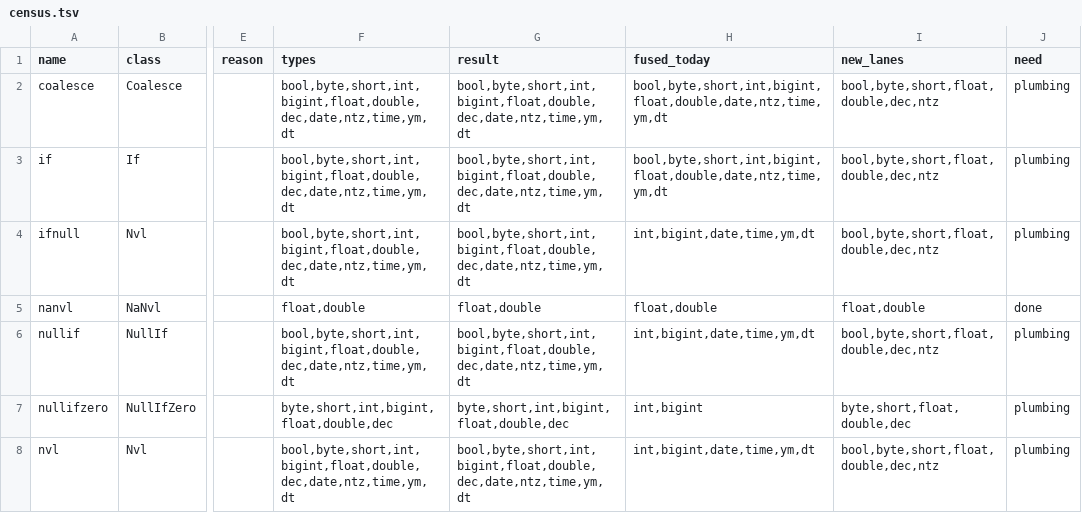
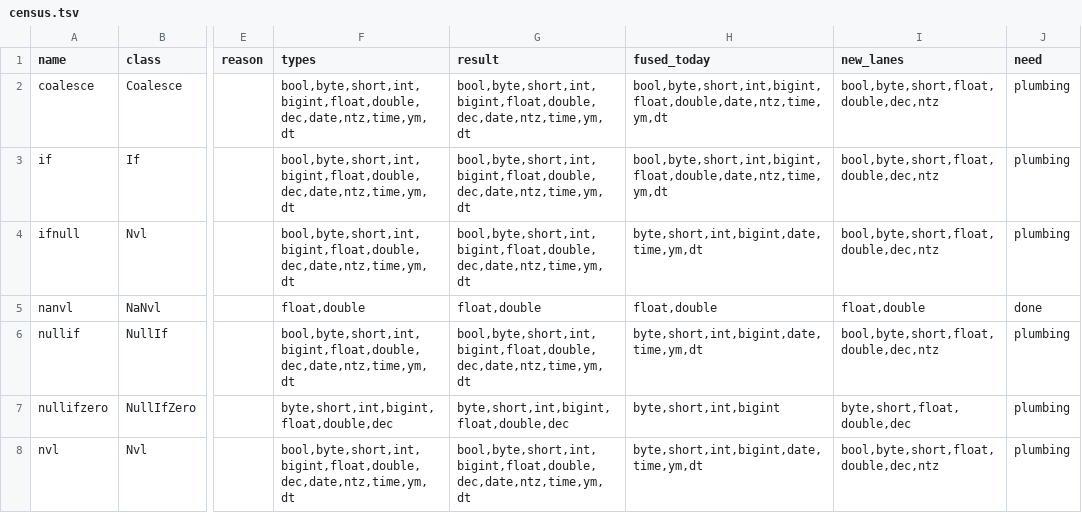
Before and after one commit to vecbricks/varka, a TSV file: sql/varka/plans/m8/census.tsv, drawn as a sheet; only a part is shown, gaps mark what is left out; the diff covers the shown part only; the diff names each change by its address in the sheet, - before the commit and + after, or states it on an @@ line.

```diff
--- a/sql/varka/plans/m8/census.tsv
+++ b/sql/varka/plans/m8/census.tsv
-H4 (fused_today): int,bigint,date,time,ym,dt
+H4 (fused_today): byte,short,int,bigint,date,time,ym,dt
-H6 (fused_today): int,bigint,date,time,ym,dt
+H6 (fused_today): byte,short,int,bigint,date,time,ym,dt
-H7 (fused_today): int,bigint
+H7 (fused_today): byte,short,int,bigint
-H8 (fused_today): int,bigint,date,time,ym,dt
+H8 (fused_today): byte,short,int,bigint,date,time,ym,dt
```
Also changed, not shown: 22 edited cells elsewhere in this file, 16 other files.
